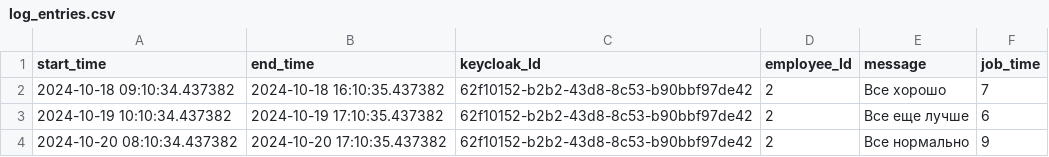
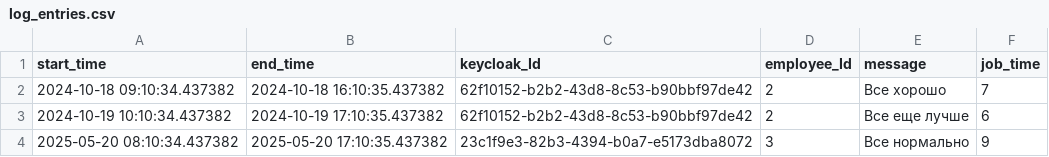
Before and after one commit to AlexandeR-javaman/TimeTrackerV2, a CSV file: log-entry-service/src/main/resources/db/changelog/v2/log_entries.csv, drawn as a sheet.

```diff
--- a/log-entry-service/src/main/resources/db/changelog/v2/log_entries.csv
+++ b/log-entry-service/src/main/resources/db/changelog/v2/log_entries.csv
@@ -3,2 +3,2 @@
 2024-10-19 10:10:34.437382,2024-10-19 17:10:35.437382,62f10152-b2b2-43d8-8c53-b90bbf97de42,2,Все еще лучше,6
-2024-10-20 08:10:34.437382,2024-10-20 17:10:35.437382,62f10152-b2b2-43d8-8c53-b90bbf97de42,2,Все нормально,9
+2025-05-20 08:10:34.437382,2025-05-20 17:10:35.437382,23c1f9e3-82b3-4394-b0a7-e5173dba8072,3,Все нормально,9
```
Also changed, not shown: employees-service/src/main/resources/db/changelog/v2/employees.csv, 6 other files.
